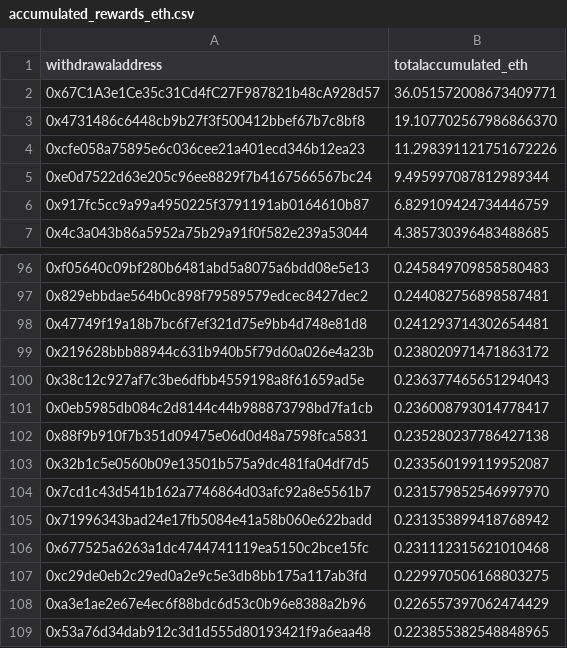
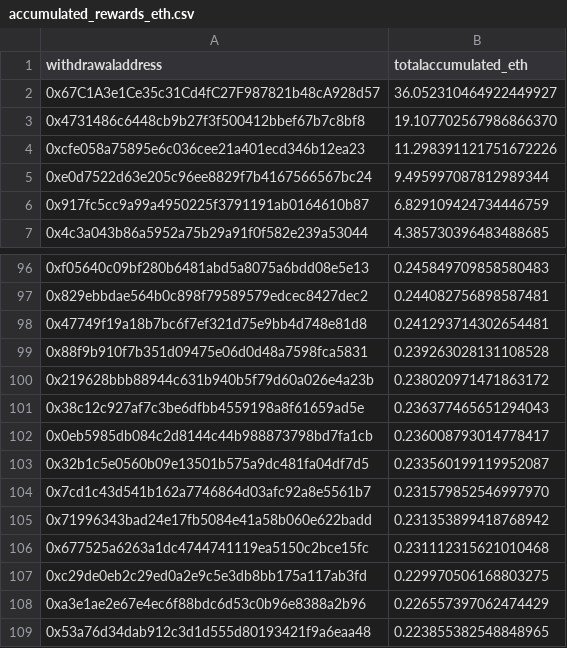
Before and after one commit to dappnode/smooth-scripts, a CSV file: acc-by-withdrawal/results/accumulated_rewards_eth.csv, drawn as a sheet; only a part is shown, gaps mark what is left out.

```diff
--- a/acc-by-withdrawal/results/accumulated_rewards_eth.csv
+++ b/acc-by-withdrawal/results/accumulated_rewards_eth.csv
@@ -1,3 +1,3 @@
 withdrawaladdress,totalaccumulated_eth
-0x67C1A3e1Ce35c31Cd4fC27F987821b48cA928d57,36.051572008673409771
+0x67C1A3e1Ce35c31Cd4fC27F987821b48cA928d57,36.052310464922449927
 0x4731486c6448cb9b27f3f500412bbef67b7c8bf8,19.107702567986866370
@@ -98,2 +98,3 @@ withdrawaladdress,totalaccumulated_eth
 0x47749f19a18b7bc6f7ef321d75e9bb4d748e81d8,0.241293714302654481
+0x88f9b910f7b351d09475e06d0d48a7598fca5831,0.239263028131108528
 0x219628bbb88944c631b940b5f79d60a026e4a23b,0.238020971471863172
@@ -101,3 +102,2 @@ withdrawaladdress,totalaccumulated_eth
 0x0eb5985db084c2d8144c44b988873798bd7fa1cb,0.236008793014778417
-0x88f9b910f7b351d09475e06d0d48a7598fca5831,0.235280237786427138
 0x32b1c5e0560b09e13501b575a9dc481fa04df7d5,0.233560199119952087
```
Also changed, not shown: 1 other file.
